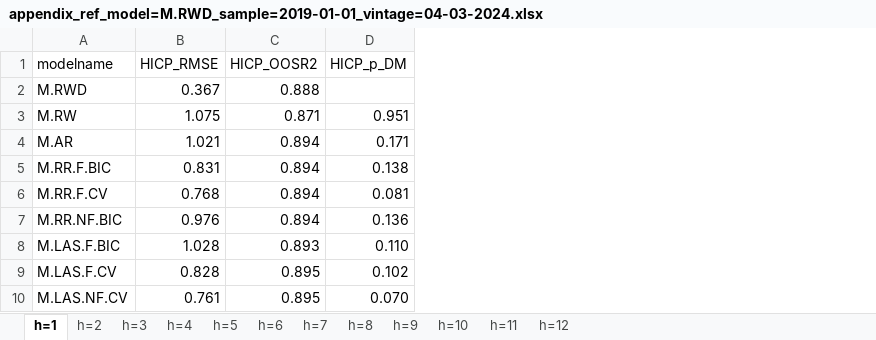
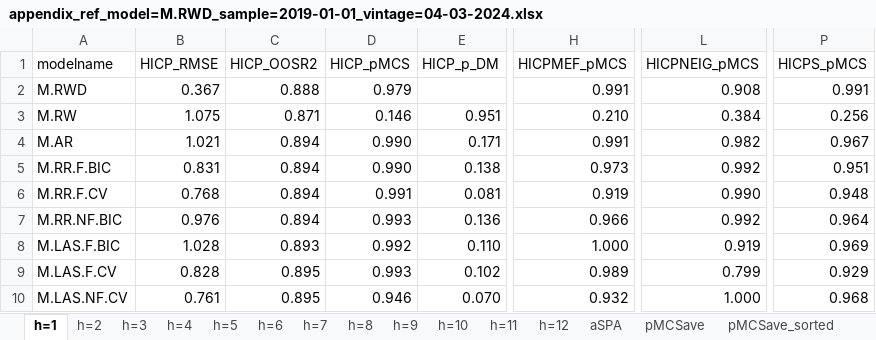
Before and after one commit to jasperdewinter/pp, an Excel workbook: files/appendix_ref_model=M.RWD_sample=2019-01-01_vintage=04-03-2024.xlsx, sheet h=1, drawn as a sheet; only a part is shown, gaps mark what is left out; values as stored, in another font and other column widths than the file's, no borders; the diff names each change by its address in the sheet, - before the commit and + after, or states it on an @@ line.

Commit message:
updated version excel-files appendix
new sheets aSPA, pMCSave, pMCSave_sorted in reply to referee

```diff
--- a/files/appendix_ref_model=M.RWD_sample=2019-01-01_vintage=04-03-2024.xlsx (sheet h=1)
+++ b/files/appendix_ref_model=M.RWD_sample=2019-01-01_vintage=04-03-2024.xlsx (sheet h=1)
+sheet tab: aSPA
+sheet tab: pMCSave
+sheet tab: pMCSave_sorted
+column D (HICP_pMCS), rows 2-10: 0.979 | 0.146 | 0.990 | 0.990 | 0.991 | 0.993 | 0.992 | 0.993 | 0.946
+column H (HICPMEF_pMCS), rows 2-10: 0.991 | 0.210 | 0.991 | 0.973 | 0.919 | 0.966 | 1.000 | 0.989 | 0.932
+column L (HICPNEIG_pMCS), rows 2-10: 0.908 | 0.384 | 0.982 | 0.992 | 0.990 | 0.992 | 0.919 | 0.799 | 1.000
+column P (HICPS_pMCS), rows 2-10: 0.991 | 0.256 | 0.967 | 0.951 | 0.948 | 0.964 | 0.969 | 0.929 | 0.968
```
Also changed, not shown: sheet h=2, sheet h=3, sheet h=4, sheet h=5, sheet h=6, sheet h=7, 5 more sheets, files/appendix_ref_model=M.RWD_sample=2023-12-01_vintage=04-03-2024.xlsx, files/appendix_ref_model=NIPE.RR_sample=2019-01-01_vintage=04-03-2024.xlsx, 1 other file.
